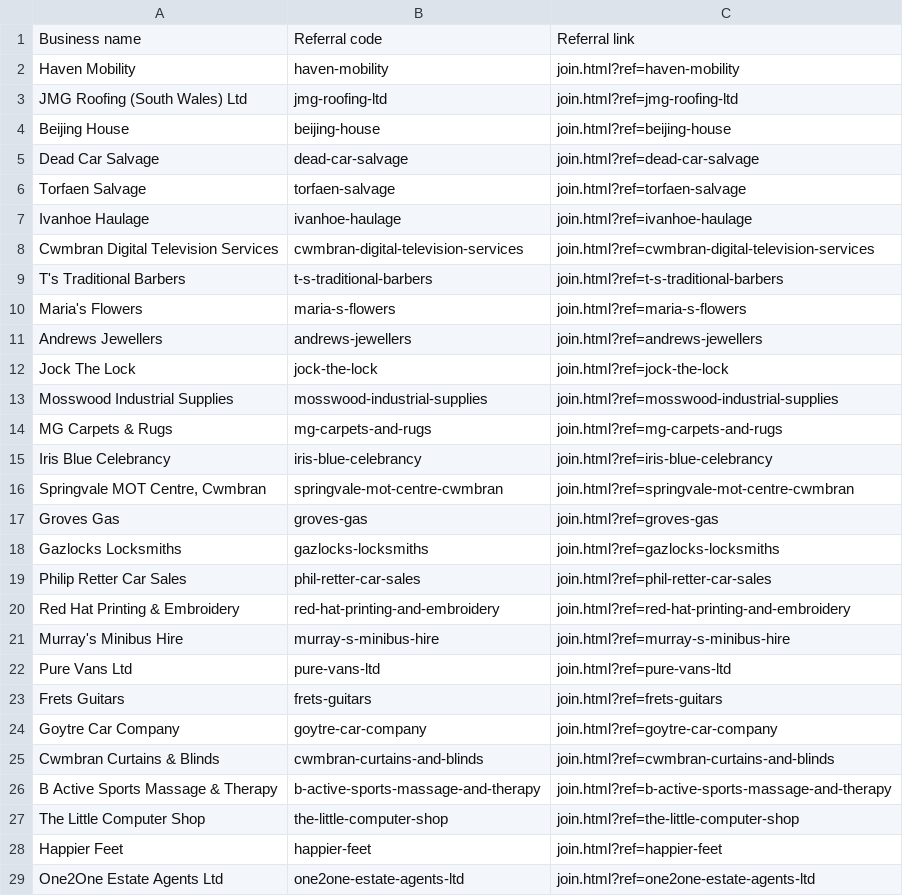
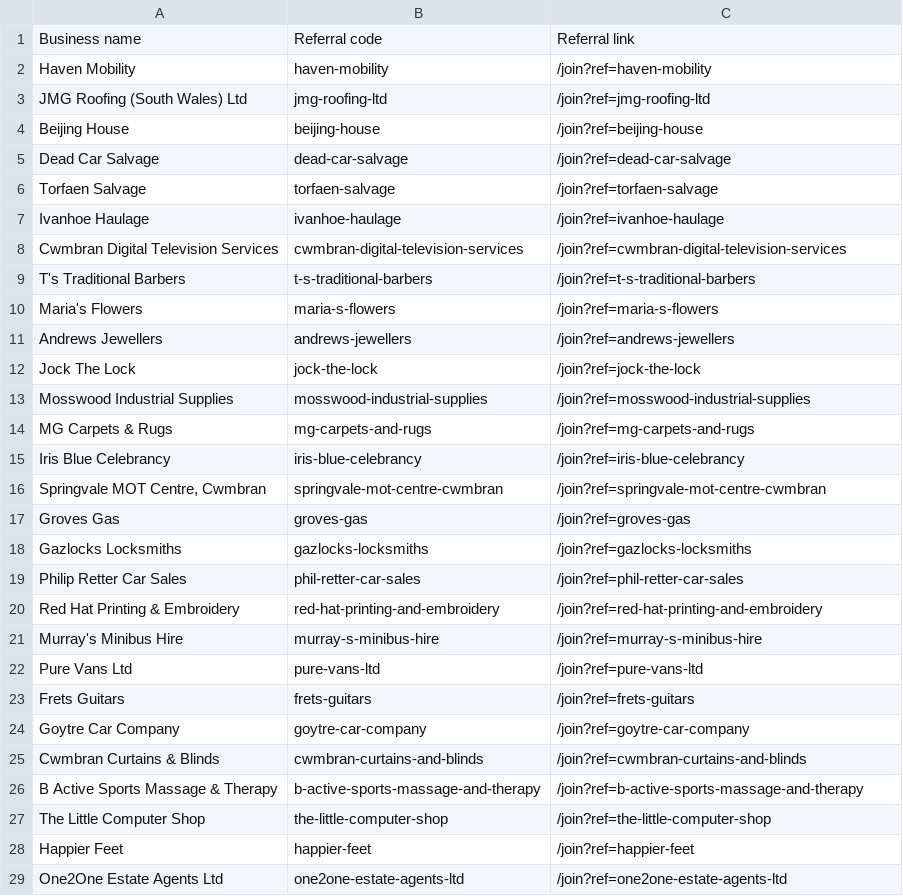
Before and after one commit to JCR55/np-local-business-v1, a CSV file: data/referral-links.csv, drawn as a sheet; only a part is shown; the diff covers the shown part only.

Commit message:
Update clean business and referral URLs

```diff
--- a/data/referral-links.csv
+++ b/data/referral-links.csv
@@ -1,29 +1,29 @@
 "Business name","Referral code","Referral link"
-"Haven Mobility","haven-mobility","join.html?ref=haven-mobility"
-"JMG Roofing (South Wales) Ltd","jmg-roofing-ltd","join.html?ref=jmg-roofing-ltd"
-"Beijing House","beijing-house","join.html?ref=beijing-house"
-"Dead Car Salvage","dead-car-salvage","join.html?ref=dead-car-salvage"
-"Torfaen Salvage","torfaen-salvage","join.html?ref=torfaen-salvage"
-"Ivanhoe Haulage","ivanhoe-haulage","join.html?ref=ivanhoe-haulage"
-"Cwmbran Digital Television Services","cwmbran-digital-television-services","join.html?ref=cwmbran-digital-television-services"
-"T's Traditional Barbers","t-s-traditional-barbers","join.html?ref=t-s-traditional-barbers"
-"Maria's Flowers","maria-s-flowers","join.html?ref=maria-s-flowers"
-"Andrews Jewellers","andrews-jewellers","join.html?ref=andrews-jewellers"
-"Jock The Lock","jock-the-lock","join.html?ref=jock-the-lock"
-"Mosswood Industrial Supplies","mosswood-industrial-supplies","join.html?ref=mosswood-industrial-supplies"
-"MG Carpets & Rugs","mg-carpets-and-rugs","join.html?ref=mg-carpets-and-rugs"
-"Iris Blue Celebrancy","iris-blue-celebrancy","join.html?ref=iris-blue-celebrancy"
-"Springvale MOT Centre, Cwmbran","springvale-mot-centre-cwmbran","join.html?ref=springvale-mot-centre-cwmbran"
-"Groves Gas","groves-gas","join.html?ref=groves-gas"
-"Gazlocks Locksmiths","gazlocks-locksmiths","join.html?ref=gazlocks-locksmiths"
-"Philip Retter Car Sales","phil-retter-car-sales","join.html?ref=phil-retter-car-sales"
-"Red Hat Printing & Embroidery","red-hat-printing-and-embroidery","join.html?ref=red-hat-printing-and-embroidery"
-"Murray's Minibus Hire","murray-s-minibus-hire","join.html?ref=murray-s-minibus-hire"
-"Pure Vans Ltd","pure-vans-ltd","join.html?ref=pure-vans-ltd"
-"Frets Guitars","frets-guitars","join.html?ref=frets-guitars"
-"Goytre Car Company","goytre-car-company","join.html?ref=goytre-car-company"
-"Cwmbran Curtains & Blinds","cwmbran-curtains-and-blinds","join.html?ref=cwmbran-curtains-and-blinds"
-"B Active Sports Massage & Therapy","b-active-sports-massage-and-therapy","join.html?ref=b-active-sports-massage-and-therapy"
-"The Little Computer Shop","the-little-computer-shop","join.html?ref=the-little-computer-shop"
-"Happier Feet","happier-feet","join.html?ref=happier-feet"
-"One2One Estate Agents Ltd","one2one-estate-agents-ltd","join.html?ref=one2one-estate-agents-ltd"
+"Haven Mobility","haven-mobility","/join?ref=haven-mobility"
+"JMG Roofing (South Wales) Ltd","jmg-roofing-ltd","/join?ref=jmg-roofing-ltd"
+"Beijing House","beijing-house","/join?ref=beijing-house"
+"Dead Car Salvage","dead-car-salvage","/join?ref=dead-car-salvage"
+"Torfaen Salvage","torfaen-salvage","/join?ref=torfaen-salvage"
+"Ivanhoe Haulage","ivanhoe-haulage","/join?ref=ivanhoe-haulage"
+"Cwmbran Digital Television Services","cwmbran-digital-television-services","/join?ref=cwmbran-digital-television-services"
+"T's Traditional Barbers","t-s-traditional-barbers","/join?ref=t-s-traditional-barbers"
+"Maria's Flowers","maria-s-flowers","/join?ref=maria-s-flowers"
+"Andrews Jewellers","andrews-jewellers","/join?ref=andrews-jewellers"
+"Jock The Lock","jock-the-lock","/join?ref=jock-the-lock"
+"Mosswood Industrial Supplies","mosswood-industrial-supplies","/join?ref=mosswood-industrial-supplies"
+"MG Carpets & Rugs","mg-carpets-and-rugs","/join?ref=mg-carpets-and-rugs"
+"Iris Blue Celebrancy","iris-blue-celebrancy","/join?ref=iris-blue-celebrancy"
+"Springvale MOT Centre, Cwmbran","springvale-mot-centre-cwmbran","/join?ref=springvale-mot-centre-cwmbran"
+"Groves Gas","groves-gas","/join?ref=groves-gas"
+"Gazlocks Locksmiths","gazlocks-locksmiths","/join?ref=gazlocks-locksmiths"
+"Philip Retter Car Sales","phil-retter-car-sales","/join?ref=phil-retter-car-sales"
+"Red Hat Printing & Embroidery","red-hat-printing-and-embroidery","/join?ref=red-hat-printing-and-embroidery"
+"Murray's Minibus Hire","murray-s-minibus-hire","/join?ref=murray-s-minibus-hire"
+"Pure Vans Ltd","pure-vans-ltd","/join?ref=pure-vans-ltd"
+"Frets Guitars","frets-guitars","/join?ref=frets-guitars"
+"Goytre Car Company","goytre-car-company","/join?ref=goytre-car-company"
+"Cwmbran Curtains & Blinds","cwmbran-curtains-and-blinds","/join?ref=cwmbran-curtains-and-blinds"
+"B Active Sports Massage & Therapy","b-active-sports-massage-and-therapy","/join?ref=b-active-sports-massage-and-therapy"
+"The Little Computer Shop","the-little-computer-shop","/join?ref=the-little-computer-shop"
+"Happier Feet","happier-feet","/join?ref=happier-feet"
+"One2One Estate Agents Ltd","one2one-estate-agents-ltd","/join?ref=one2one-estate-agents-ltd"
```
Also changed, not shown: 15 edited cells elsewhere in this file, data/np-local-business-clients-current-2026-07-22.csv, 3 other files.
